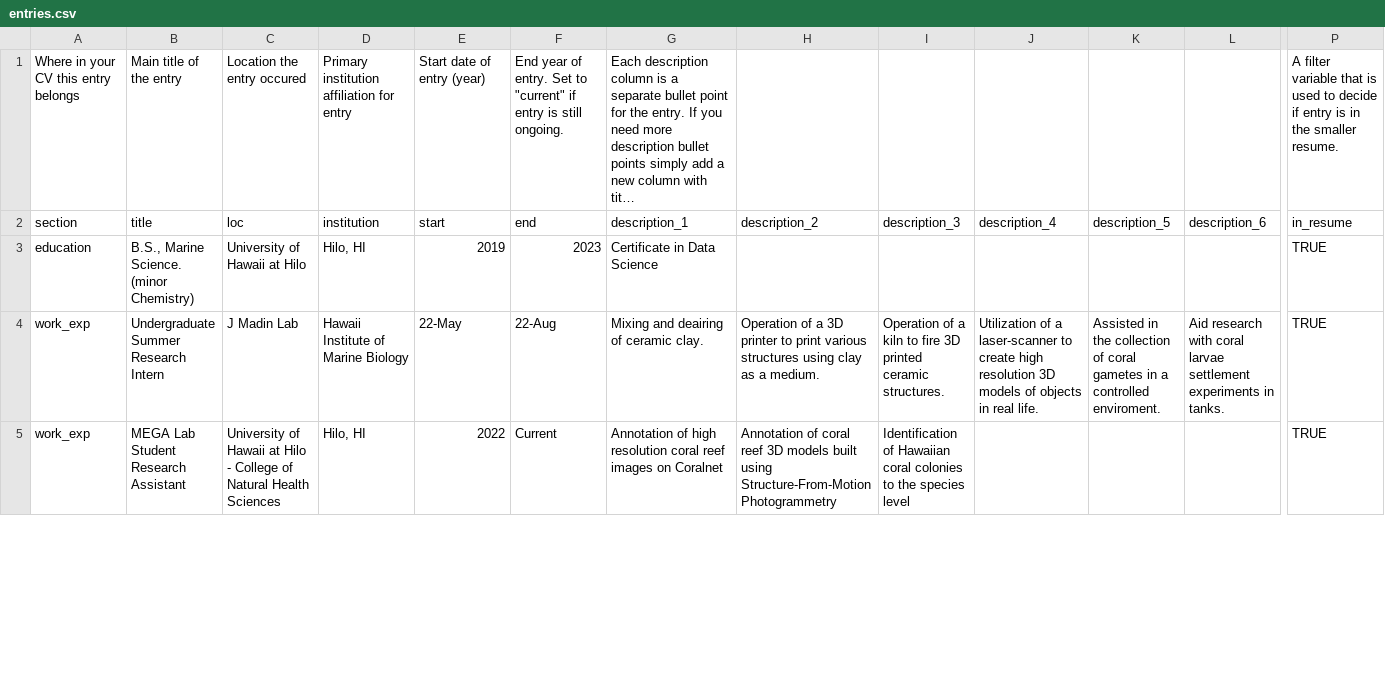
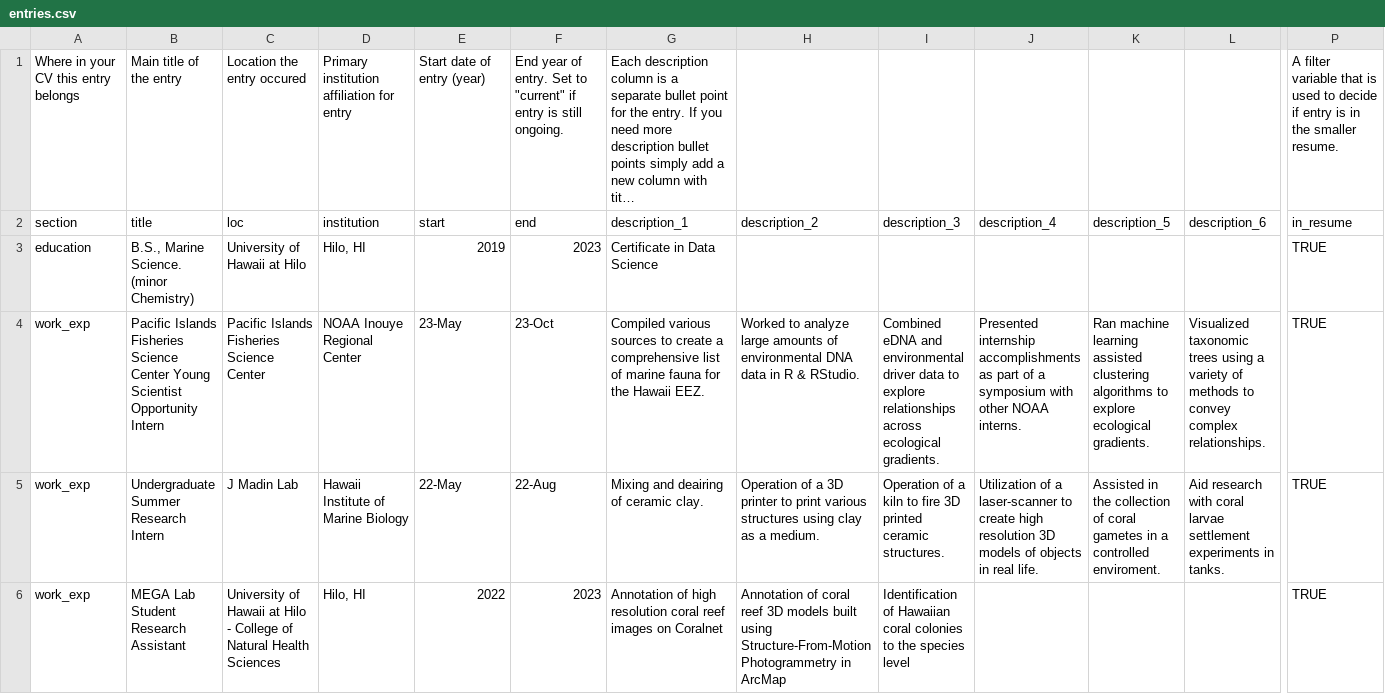
Before and after one commit to trevornishida/cv, a CSV file: data/entries.csv, drawn as a sheet; only a part is shown, gaps mark what is left out; long unchanged cells end in …; addresses are those after the commit; rows hold the shown columns only; the diff covers the shown part only; the diff names each change by its address in the sheet, - before the commit and + after, or states it on an @@ line.

Commit message:
Add NOAA internship, edit MEGA Lab duties.

```diff
--- a/data/entries.csv
+++ b/data/entries.csv
+row 4: work_exp | Pacific Islands Fisheries Science Center Young Scientist Opportunity Intern | Pacific Islands Fisheries Science Center | NOAA Inouye Regional Center | 23-May | 23-Oct | Compiled various sources to create a comprehensive list of marine fauna for the Hawaii EEZ. | Worked to analyze large amounts of environmental DNA data in R & RStudio. | Combined eDNA and environmental driver data to explore relationships across ecological gradients. | Presented internship accomplishments as part of a symposium with other NOAA interns. | Ran machine learning assisted clustering algorithms to explore ecological gradients. | Visualized taxonomic trees using a variety of methods to convey complex relationships. | TRUE
-F6: Current
+F6: 2023
-H6: …Structure-From-Motion Photogrammetry
+H6: …Structure-From-Motion Photogrammetry in ArcMap
```
Also changed, not shown: 1 added row and 6 edited cells elsewhere in this file, 2 other files.
